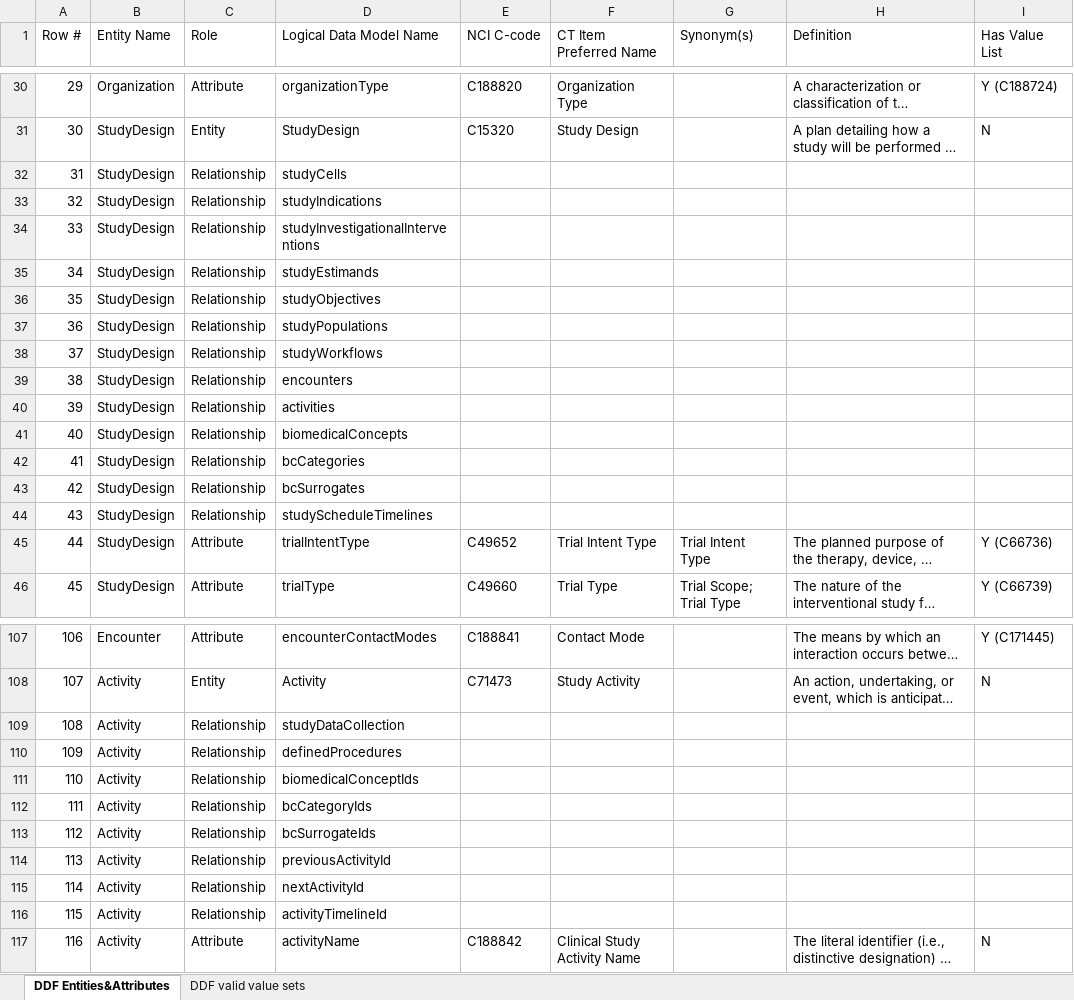
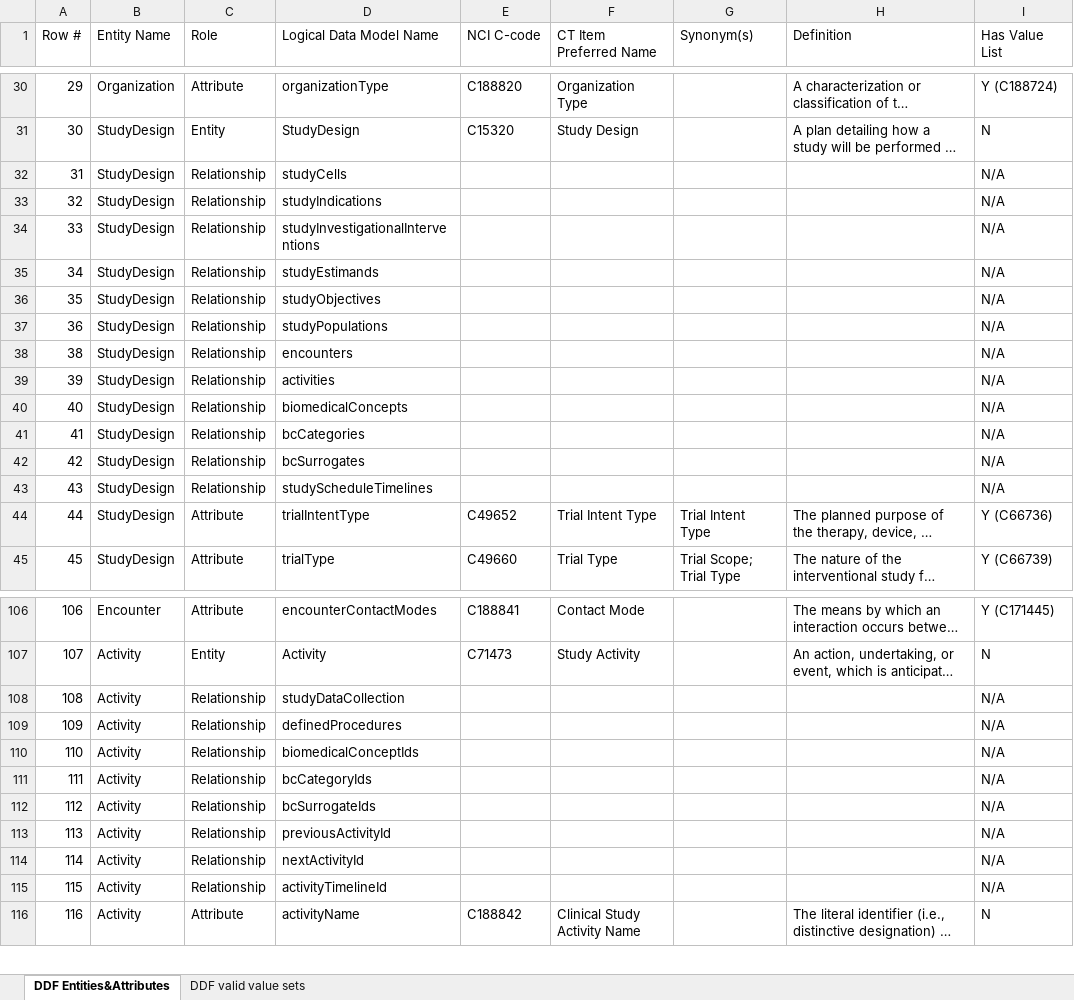
Before and after one commit to cdisc-org/DDF-RA, an Excel workbook: Deliverables/CT/USDM_CT.xlsx, sheet DDF Entities&Attributes, drawn as a sheet; only a part is shown, gaps mark what is left out; long unchanged cells end in …; values as stored, in another font and other column widths than the file's, no cell formats; removed rows and columns are numbered as before the commit, all else as after; the diff covers the shown part only; the diff names each change by its address in the sheet, - before the commit and + after, or states it on an @@ line.

Commit message:
Update USDM_CT.xlsx
Updated to 'clean copy' for internal review

```diff
--- a/Deliverables/CT/USDM_CT.xlsx (sheet DDF Entities&Attributes)
+++ b/Deliverables/CT/USDM_CT.xlsx (sheet DDF Entities&Attributes)
-I32:I37 (Has Value List): (empty)
+I32:I37 (Has Value List): N/A
-row 38: 37 | StudyDesign | Relationship | studyWorkflows
-I38:I43 (Has Value List): (empty)
+I38:I43 (Has Value List): N/A
-I108:I115 (Has Value List): (empty)
+I108:I115 (Has Value List): N/A
```
Also changed, not shown: 47 edited cells elsewhere in this sheet, sheet DDF valid value sets, cell formats.
